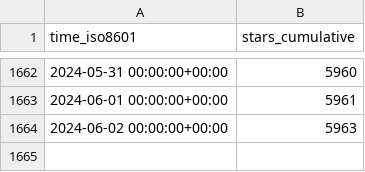
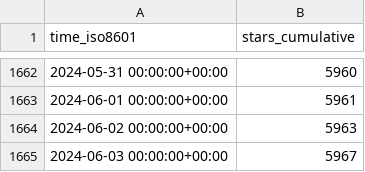
Before and after one commit to jdf2e/nutui, a CSV file: jdf2e/nutui/ghrs-data/stargazers.csv, drawn as a sheet; only a part is shown, gaps mark what is left out.

```diff
--- a/jdf2e/nutui/ghrs-data/stargazers.csv
+++ b/jdf2e/nutui/ghrs-data/stargazers.csv
@@ -1664 +1664,2 @@ time_iso8601,stars_cumulative
 2024-06-02 00:00:00+00:00,5963
+2024-06-03 00:00:00+00:00,5967
```
